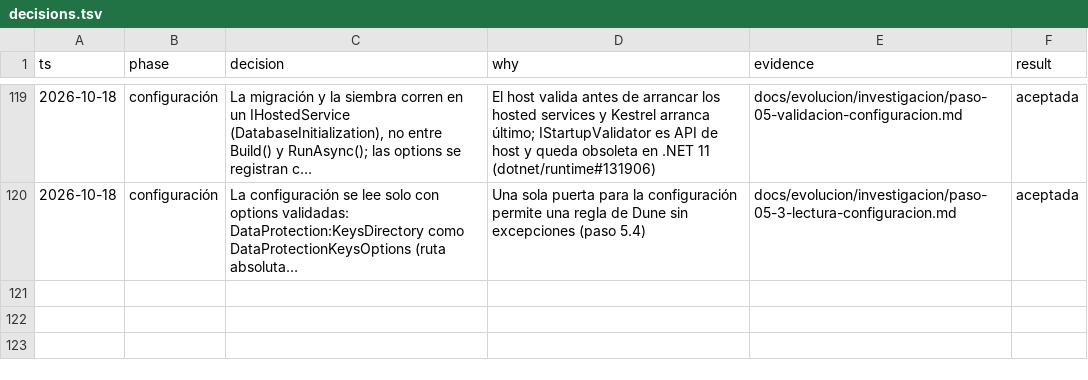
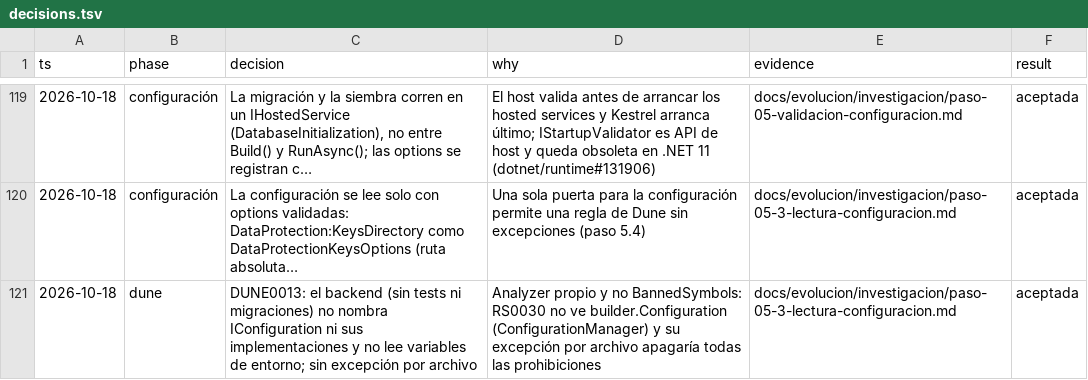
Before and after one commit to tobiasesquivel/full-stack-template, a TSV file: docs/decisions.tsv, drawn as a sheet; only a part is shown, gaps mark what is left out; long unchanged cells end in …; the diff names each change by its address in the sheet, - before the commit and + after, or states it on an @@ line.

Commit message:
feat(dune): DUNE0013 forbids loose configuration reads (step 5.4)
The backend (outside tests and migrations) may not name IConfiguration or
any type implementing it, and may not read environment variables. It
compares by implemented interface, so builder.Configuration
(ConfigurationManager) is caught, which BannedSymbols cannot do. Also
lists DUNE0010-0013 in Dune.props and .editorconfig and adds
VersionedApiAnalyzer to AnalyzerHost.All().

```diff
--- a/docs/decisions.tsv
+++ b/docs/decisions.tsv
+row 121: 2026-10-18 | dune | DUNE0013: el backend (sin tests ni migraciones) no nombra IConfiguration ni sus implementaciones y no lee variables de entorno; sin excepción por archivo | Analyzer propio y no BannedSymbols: RS0030 no ve builder.Configuration (ConfigurationManager) y su excepción por archivo apagaría todas las prohibiciones | docs/evolucion/investigacion/paso-05-3-lectura-configuracion.md | aceptada
```
Also changed, not shown: 9 other files.
